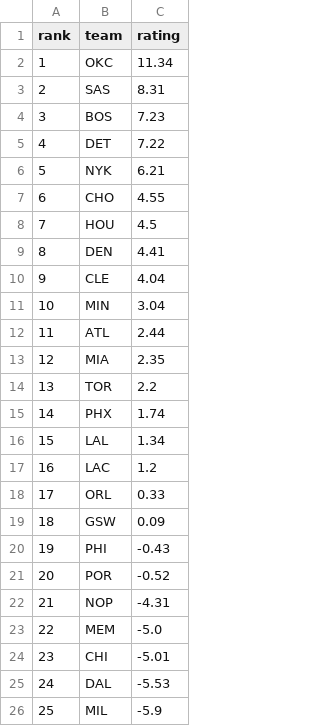
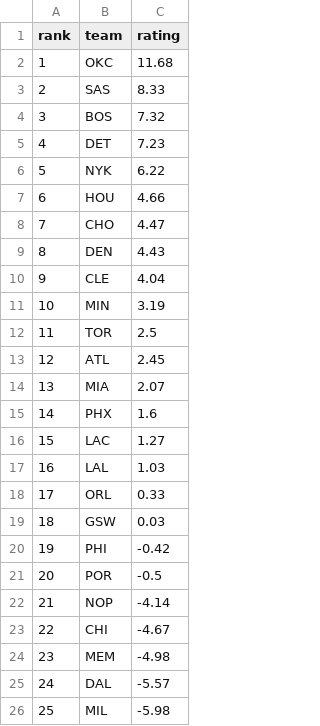
Before and after one commit to xocelyk/nba-forecast, a CSV file: data/em_ratings_2026.csv, drawn as a sheet; only a part is shown; the diff covers the shown part only.

```diff
--- a/data/em_ratings_2026.csv
+++ b/data/em_ratings_2026.csv
@@ -1,26 +1,26 @@
 rank,team,rating
-1,OKC,11.34
-2,SAS,8.31
-3,BOS,7.23
-4,DET,7.22
-5,NYK,6.21
-6,CHO,4.55
-7,HOU,4.5
-8,DEN,4.41
+1,OKC,11.68
+2,SAS,8.33
+3,BOS,7.32
+4,DET,7.23
+5,NYK,6.22
+6,HOU,4.66
+7,CHO,4.47
+8,DEN,4.43
 9,CLE,4.04
-10,MIN,3.04
-11,ATL,2.44
-12,MIA,2.35
-13,TOR,2.2
-14,PHX,1.74
-15,LAL,1.34
-16,LAC,1.2
+10,MIN,3.19
+11,TOR,2.5
+12,ATL,2.45
+13,MIA,2.07
+14,PHX,1.6
+15,LAC,1.27
+16,LAL,1.03
 17,ORL,0.33
-18,GSW,0.09
-19,PHI,-0.43
-20,POR,-0.52
-21,NOP,-4.31
-22,MEM,-5.0
-23,CHI,-5.01
-24,DAL,-5.53
-25,MIL,-5.9
+18,GSW,0.03
+19,PHI,-0.42
+20,POR,-0.5
+21,NOP,-4.14
+22,CHI,-4.67
+23,MEM,-4.98
+24,DAL,-5.57
+25,MIL,-5.98
```
Also changed, not shown: 5 edited cells elsewhere in this file, data/games/year_data_2026.csv, data/main_2026.csv, 12 other files.
